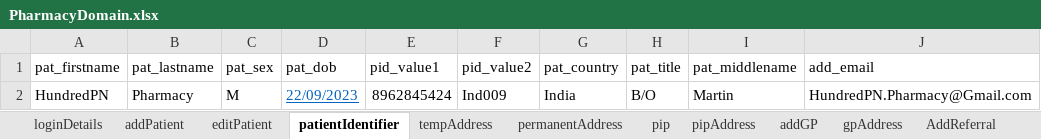
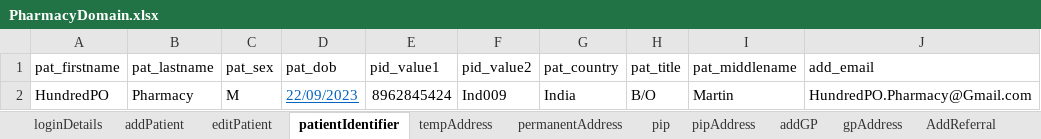
Before and after one commit to manojvyavahare27/C4Automation, an Excel workbook: ExcelFiles/PharmacyDomain.xlsx, sheet patientIdentifier, drawn as a sheet; values as stored, in another font and other column widths than the file's, no borders; the diff names each change by its address in the sheet, - before the commit and + after, or states it on an @@ line.

```diff
--- a/ExcelFiles/PharmacyDomain.xlsx (sheet patientIdentifier)
+++ b/ExcelFiles/PharmacyDomain.xlsx (sheet patientIdentifier)
-A2 (pat_firstname): HundredPN
+A2 (pat_firstname): HundredPO
-J2 (add_email): HundredPN.Pharmacy@Gmail.com
+J2 (add_email): HundredPO.Pharmacy@Gmail.com
```
Also changed, not shown: sheet patDetails, sheet addPatient, sheet editPatient, ExcelFiles/AppointmentDomain.xlsx, ExcelFiles/PatientDomain.xlsx, 3 other files.
